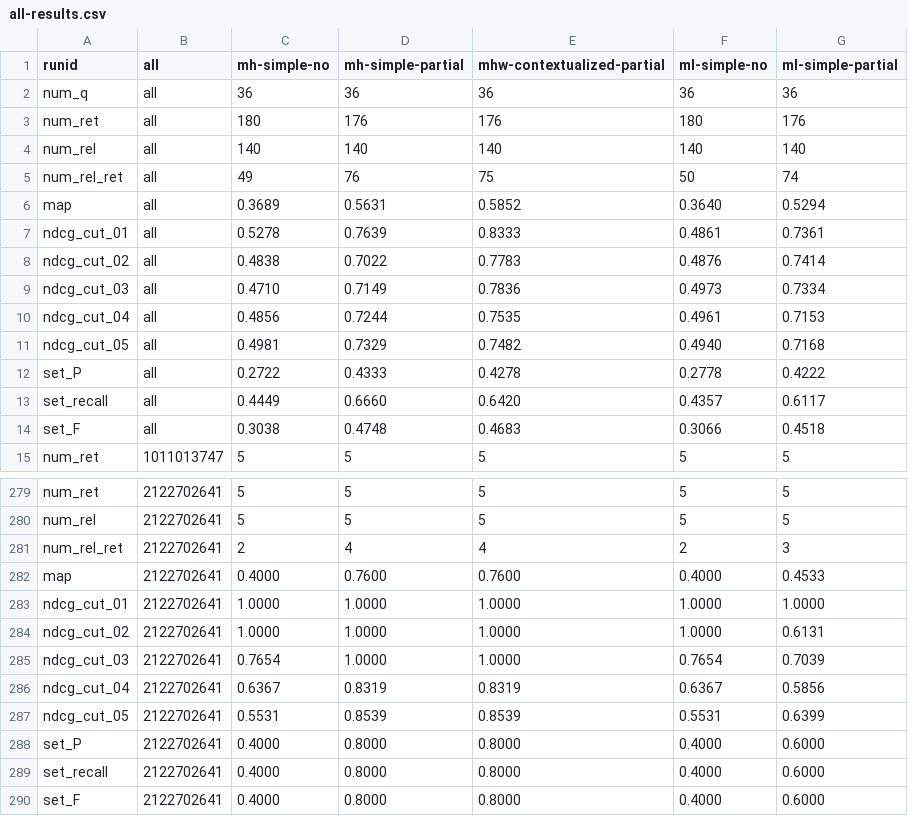
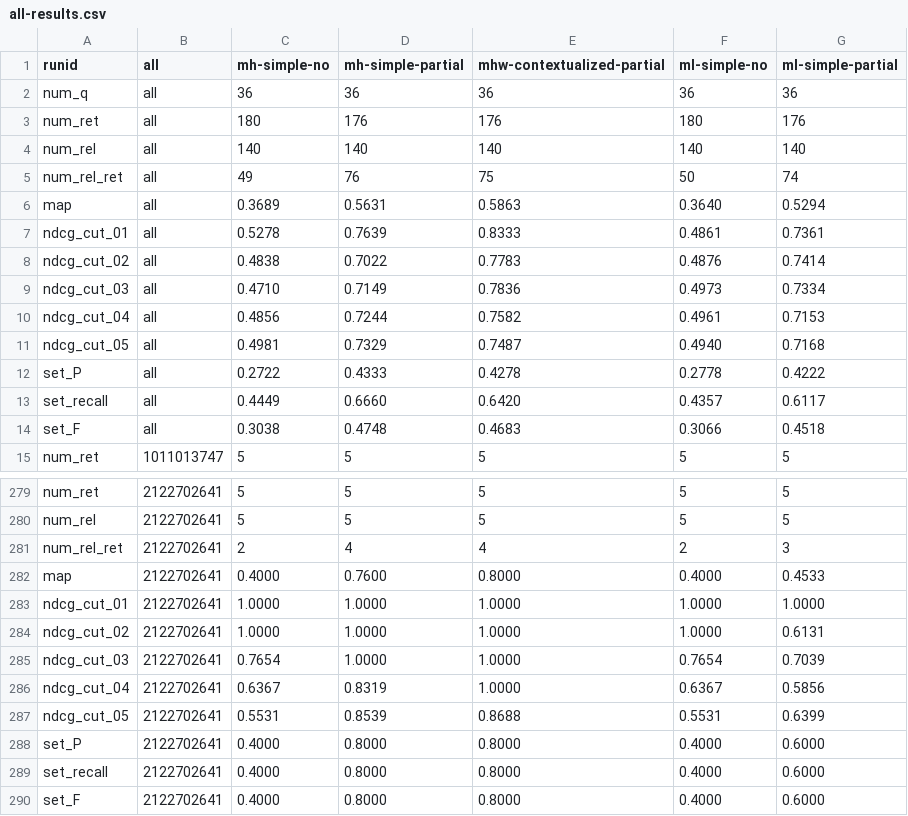
Before and after one commit to rporrini/facet-annotation, a CSV file: evaluation/results/dbpedia-ontology-results/all-results.csv, drawn as a sheet; only a part is shown, gaps mark what is left out.

```diff
--- a/evaluation/results/dbpedia-ontology-results/all-results.csv
+++ b/evaluation/results/dbpedia-ontology-results/all-results.csv
@@ -5,3 +5,3 @@ num_rel               	all	140	140	140	140	140
 num_rel_ret           	all	49	76	75	50	74
-map                   	all	0.3689	0.5631	0.5852	0.3640	0.5294
+map                   	all	0.3689	0.5631	0.5863	0.3640	0.5294
 ndcg_cut_01            	all	0.5278	0.7639	0.8333	0.4861	0.7361
@@ -9,4 +9,4 @@ ndcg_cut_02            	all	0.4838	0.7022	0.7783	0.4876	0.7414
 ndcg_cut_03            	all	0.4710	0.7149	0.7836	0.4973	0.7334
-ndcg_cut_04            	all	0.4856	0.7244	0.7535	0.4961	0.7153
-ndcg_cut_05            	all	0.4981	0.7329	0.7482	0.4940	0.7168
+ndcg_cut_04            	all	0.4856	0.7244	0.7582	0.4961	0.7153
+ndcg_cut_05            	all	0.4981	0.7329	0.7487	0.4940	0.7168
 set_P                 	all	0.2722	0.4333	0.4278	0.2778	0.4222
@@ -281,3 +281,3 @@ num_rel               	2122702641	5	5	5	5	5
 num_rel_ret           	2122702641	2	4	4	2	3
-map                   	2122702641	0.4000	0.7600	0.7600	0.4000	0.4533
+map                   	2122702641	0.4000	0.7600	0.8000	0.4000	0.4533
 ndcg_cut_01            	2122702641	1.0000	1.0000	1.0000	1.0000	1.0000
@@ -285,4 +285,4 @@ ndcg_cut_02            	2122702641	1.0000	1.0000	1.0000	1.0000	0.6131
 ndcg_cut_03            	2122702641	0.7654	1.0000	1.0000	0.7654	0.7039
-ndcg_cut_04            	2122702641	0.6367	0.8319	0.8319	0.6367	0.5856
-ndcg_cut_05            	2122702641	0.5531	0.8539	0.8539	0.5531	0.6399
+ndcg_cut_04            	2122702641	0.6367	0.8319	1.0000	0.6367	0.5856
+ndcg_cut_05            	2122702641	0.5531	0.8539	0.8688	0.5531	0.6399
 set_P                 	2122702641	0.4000	0.8000	0.8000	0.4000	0.6000
```
Also changed, not shown: evaluation/results/dbpedia-ontology-without-numbers-results/all-results.csv, evaluation/results/dbpedia-results/all-results.csv, 49 other files.
